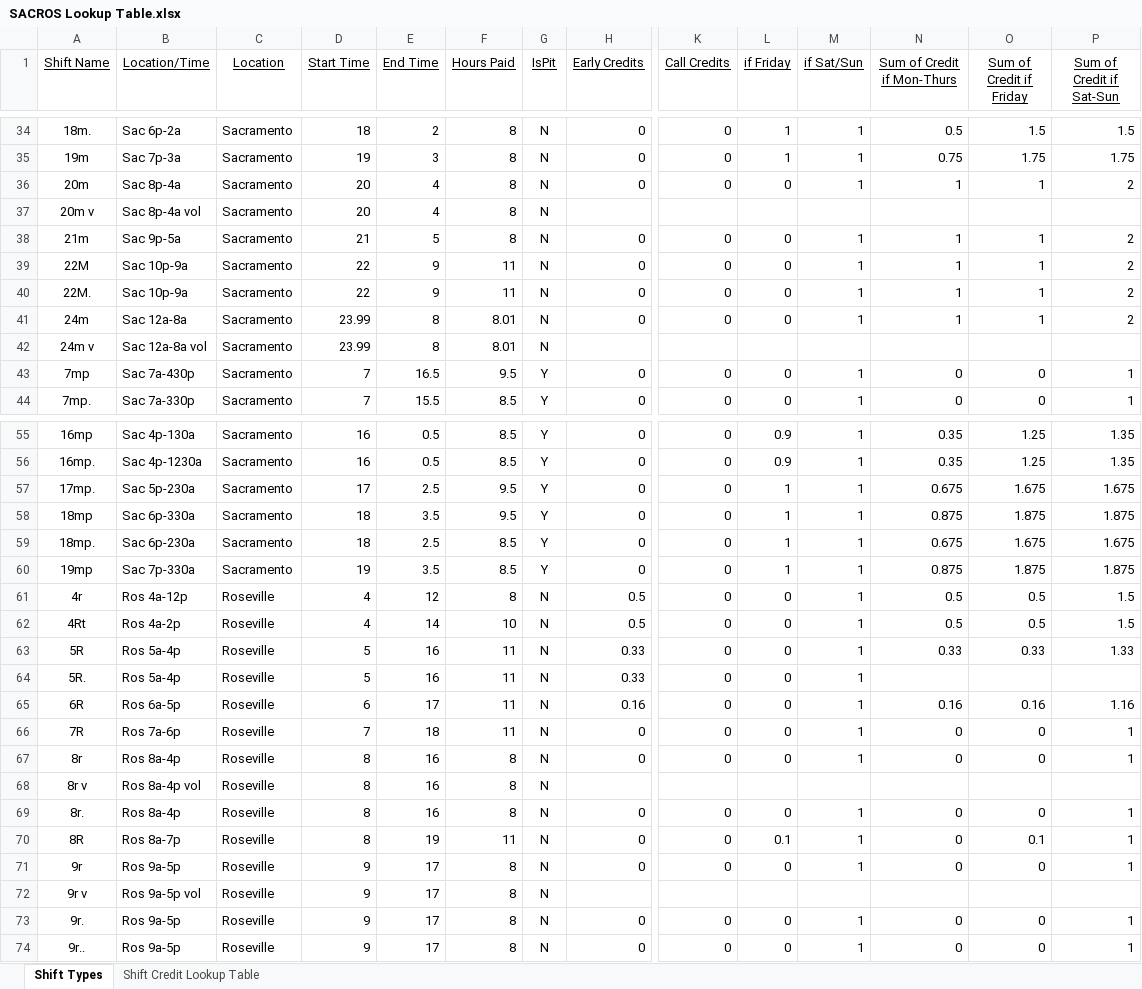
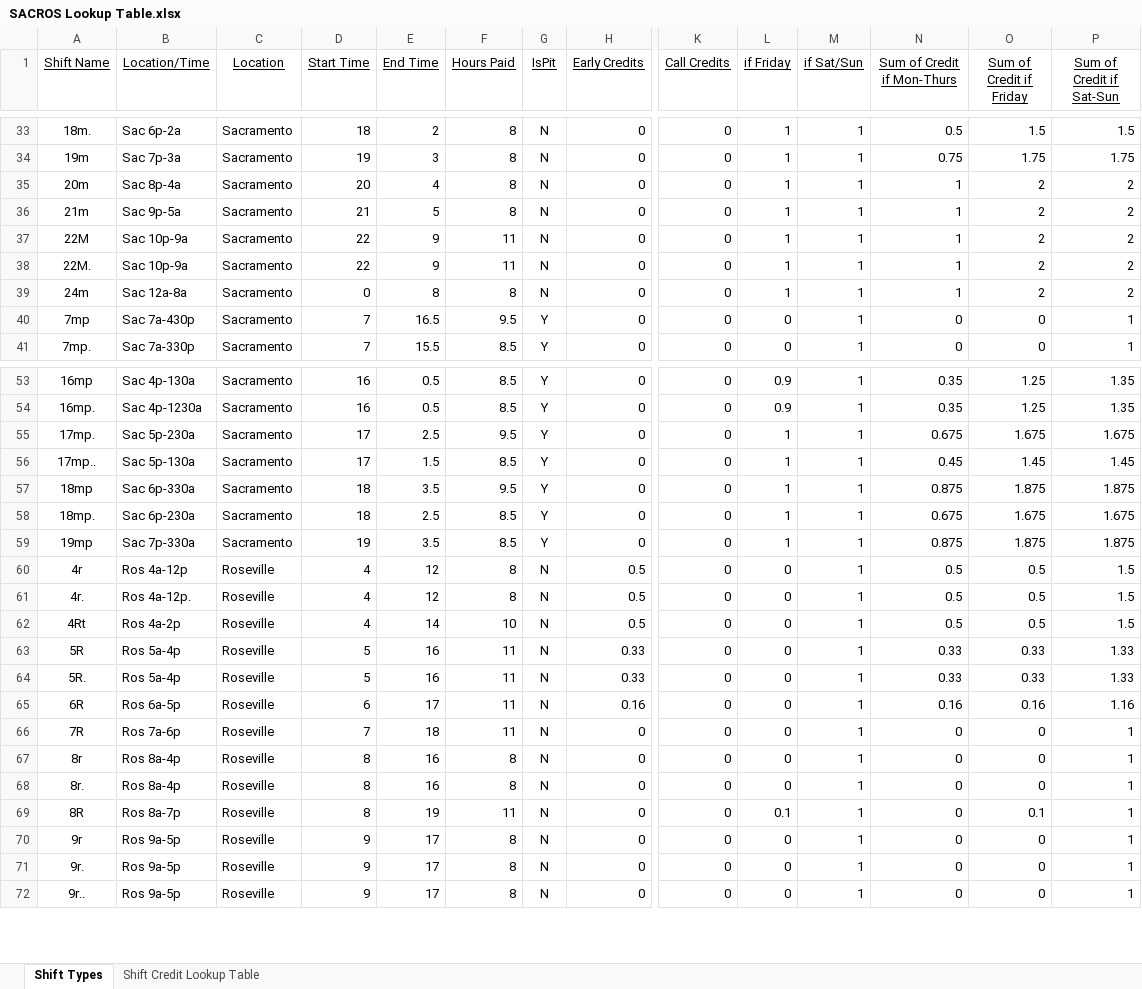
Before and after one commit to emperorgill/IntrigmaHelper, an Excel workbook: Config Files/SACROS Lookup Table.xlsx, sheet Shift Types, drawn as a sheet; only a part is shown, gaps mark what is left out; values as stored, in another font and other column widths than the file's, no borders; removed rows and columns are numbered as before the commit, all else as after; rows hold the shown columns only; the diff covers the shown part only; the diff names each change by its address in the sheet, - before the commit and + after, or states it on an @@ line.

```diff
--- a/Config Files/SACROS Lookup Table.xlsx (sheet Shift Types)
+++ b/Config Files/SACROS Lookup Table.xlsx (sheet Shift Types)
-L35 (if Friday): 0
+L35 (if Friday): 1
-O35 (Sum of Credit if Friday): 1
+O35 (Sum of Credit if Friday): 2
-row 37: 20m v | Sac 8p-4a vol | Sacramento | 20 | 4 | 8 | N
-L36:L39 (if Friday): 0
+L36:L39 (if Friday): 1
-O36:O39 (Sum of Credit if Friday): 1
+O36:O39 (Sum of Credit if Friday): 2
-D39 (Start Time): 23.99
+D39 (Start Time): 0
-F39 (Hours Paid): 8.01
+F39 (Hours Paid): 8
-row 42: 24m v | Sac 12a-8a vol | Sacramento | 23.99 | 8 | 8.01 | N
+row 56: 17mp.. | Sac 5p-130a | Sacramento | 17 | 1.5 | 8.5 | Y | 0 | 0 | 1 | 1 | 0.45 | 1.45 | 1.45
+row 61: 4r. | Ros 4a-12p. | Roseville | 4 | 12 | 8 | N | 0.5 | 0 | 0 | 1 | 0.5 | 0.5 | 1.5
-N64 (Sum of Credit if Mon-Thurs): (empty)
+N64 (Sum of Credit if Mon-Thurs): 0.33
-O64 (Sum of Credit if Friday): (empty)
+O64 (Sum of Credit if Friday): 0.33
-P64 (Sum of Credit if Sat-Sun): (empty)
+P64 (Sum of Credit if Sat-Sun): 1.33
-row 68: 8r v | Ros 8a-4p vol | Roseville | 8 | 16 | 8 | N
-row 72: 9r v | Ros 9a-5p vol | Roseville | 9 | 17 | 8 | N
```
Also changed, not shown: 21 added rows, 4 removed rows and 43 edited cells elsewhere in this sheet, sheet Shift Credit Lookup Table, formulas that keep their value, 10 other files.
